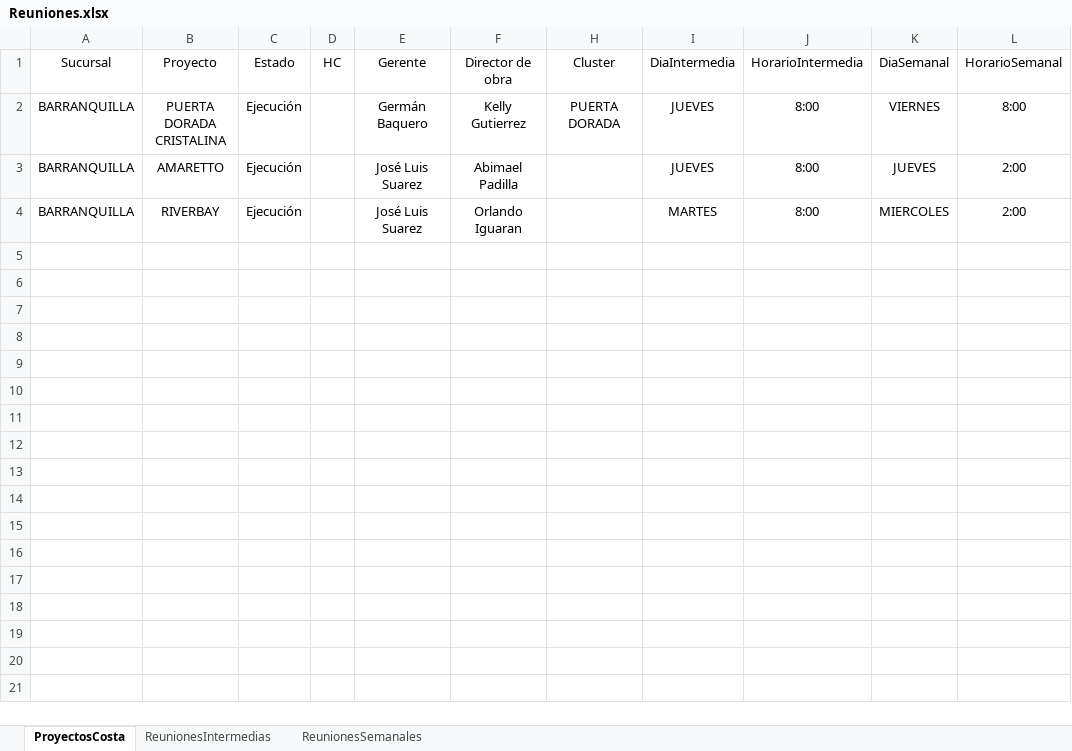
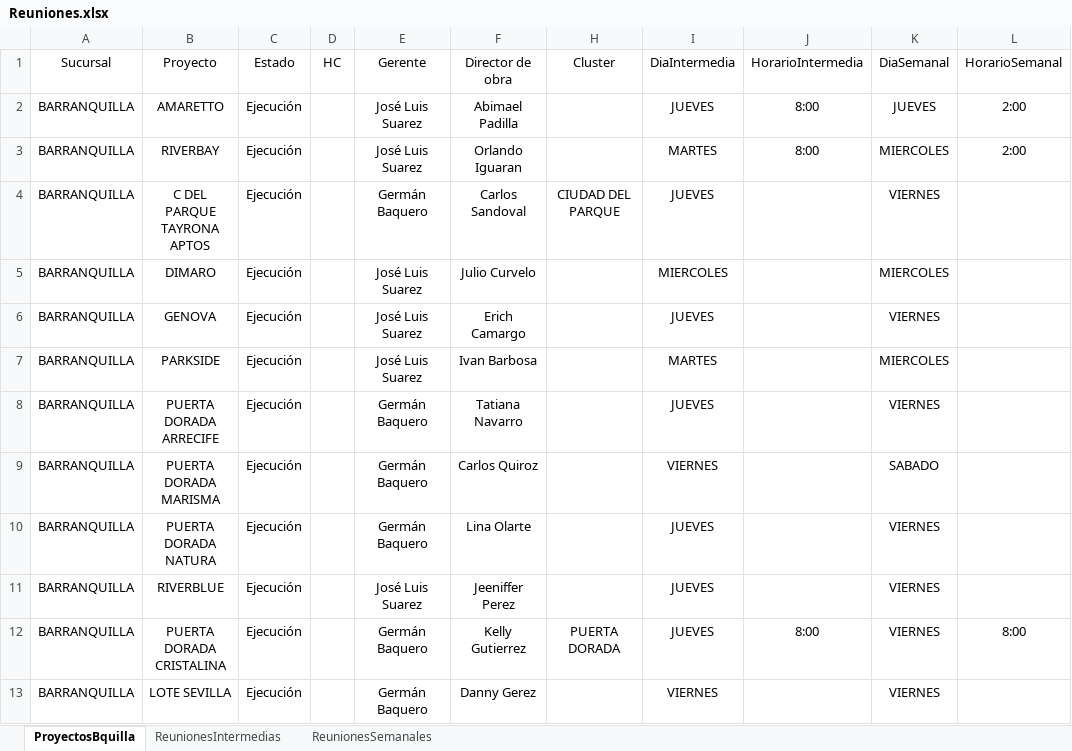
Before and after one commit to leanmarval-ui/CumplimientoActasCosta, an Excel workbook: input/Reuniones.xlsx, sheet ProyectosBquilla, drawn as a sheet; values as stored, in another font and other column widths than the file's, no borders; table styles not drawn; the diff names each change by its address in the sheet, - before the commit and + after, or states it on an @@ line.

```diff
--- a/input/Reuniones.xlsx (sheet ProyectosBquilla)
+++ b/input/Reuniones.xlsx (sheet ProyectosBquilla)
-sheet tab: ProyectosCosta
+sheet tab: ProyectosBquilla
@@ row 4 unhidden: BARRANQUILLA | C DEL PARQUE TAYRONA APTOS | Ejecución |  | Germán Baquero | Carlos Sandoval | CIUDAD DEL PARQUE | JUEVES |  | VIERNES @@
@@ row 5 unhidden: BARRANQUILLA | DIMARO | Ejecución |  | José Luis Suarez | Julio Curvelo |  | MIERCOLES |  | MIERCOLES @@
@@ row 6 unhidden: BARRANQUILLA | GENOVA | Ejecución |  | José Luis Suarez | Erich Camargo |  | JUEVES |  | VIERNES @@
+row 7: BARRANQUILLA | PARKSIDE | Ejecución |  | José Luis Suarez | Ivan Barbosa |  | MARTES |  | MIERCOLES
@@ row 8 unhidden: BARRANQUILLA | PUERTA DORADA ARRECIFE | Ejecución |  | Germán Baquero | Tatiana Navarro |  | JUEVES |  | VIERNES @@
@@ row 9 unhidden: BARRANQUILLA | PUERTA DORADA MARISMA | Ejecución |  | Germán Baquero | Carlos Quiroz |  | VIERNES |  | SABADO @@
@@ row 10 unhidden: BARRANQUILLA | PUERTA DORADA NATURA | Ejecución |  | Germán Baquero | Lina Olarte |  | JUEVES |  | VIERNES @@
@@ row 11 unhidden: BARRANQUILLA | RIVERBLUE | Ejecución |  | José Luis Suarez | Jeeniffer Perez |  | JUEVES |  | VIERNES @@
@@ row 2 moved to row 12: BARRANQUILLA @@
+row 13: BARRANQUILLA | LOTE SEVILLA | Ejecución |  | Germán Baquero | Danny Gerez |  | VIERNES |  | VIERNES
```
Also changed, not shown: sheet ReunionesIntermedias, sheet ReunionesSemanales, hidden cells.
